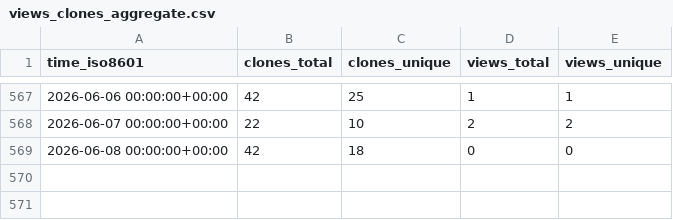
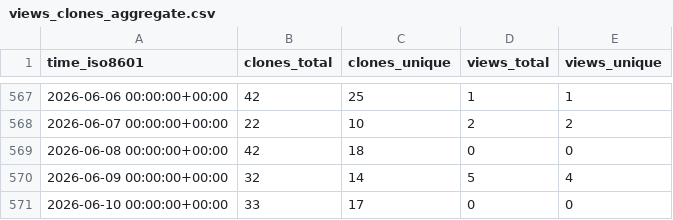
Before and after one commit to CBICA/NiChart_Project, a CSV file: CBICA/NiChart_Project/ghrs-data/views_clones_aggregate.csv, drawn as a sheet; only a part is shown, gaps mark what is left out.

```diff
--- a/CBICA/NiChart_Project/ghrs-data/views_clones_aggregate.csv
+++ b/CBICA/NiChart_Project/ghrs-data/views_clones_aggregate.csv
@@ -569 +569,3 @@ time_iso8601,clones_total,clones_unique,views_total,views_unique
 2026-06-08 00:00:00+00:00,42,18,0,0
+2026-06-09 00:00:00+00:00,32,14,5,4
+2026-06-10 00:00:00+00:00,33,17,0,0
```
Also changed, not shown: 1 other file.
